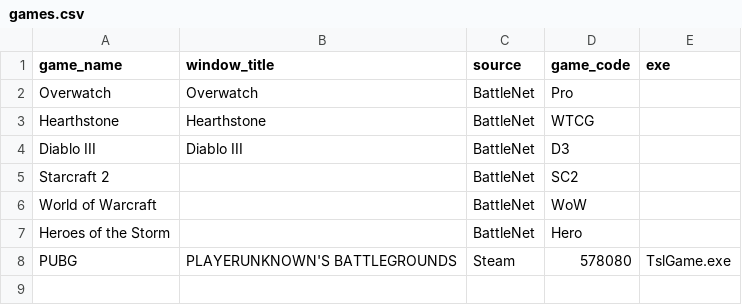
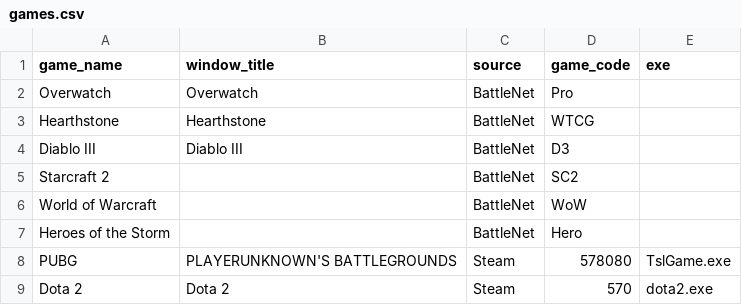
Before and after one commit to isaacimholt/RazerCortexFarmer, a CSV file: data/games.csv, drawn as a sheet; the diff names each change by its address in the sheet, - before the commit and + after, or states it on an @@ line.

Commit message:
Added Dota

```diff
--- a/data/games.csv
+++ b/data/games.csv
+row 9: Dota 2 | Dota 2 | Steam | 570 | dota2.exe
```
